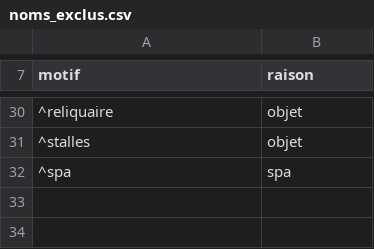
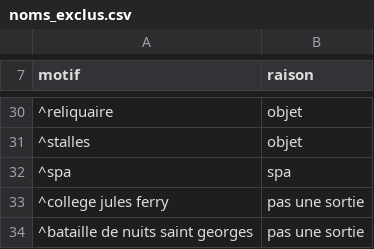
Before and after one commit to Hardy1210/tourisme-en-train, a CSV file: etl/src/regles/noms_exclus.csv, drawn as a sheet; only a part is shown, gaps mark what is left out; the diff names each change by its address in the sheet, - before the commit and + after, or states it on an @@ line.

```diff
--- a/etl/src/regles/noms_exclus.csv
+++ b/etl/src/regles/noms_exclus.csv
+row 33: ^college jules ferry | pas une sortie
+row 34: ^bataille de nuits saint georges | pas une sortie
```
Also changed, not shown: 48 other files.
